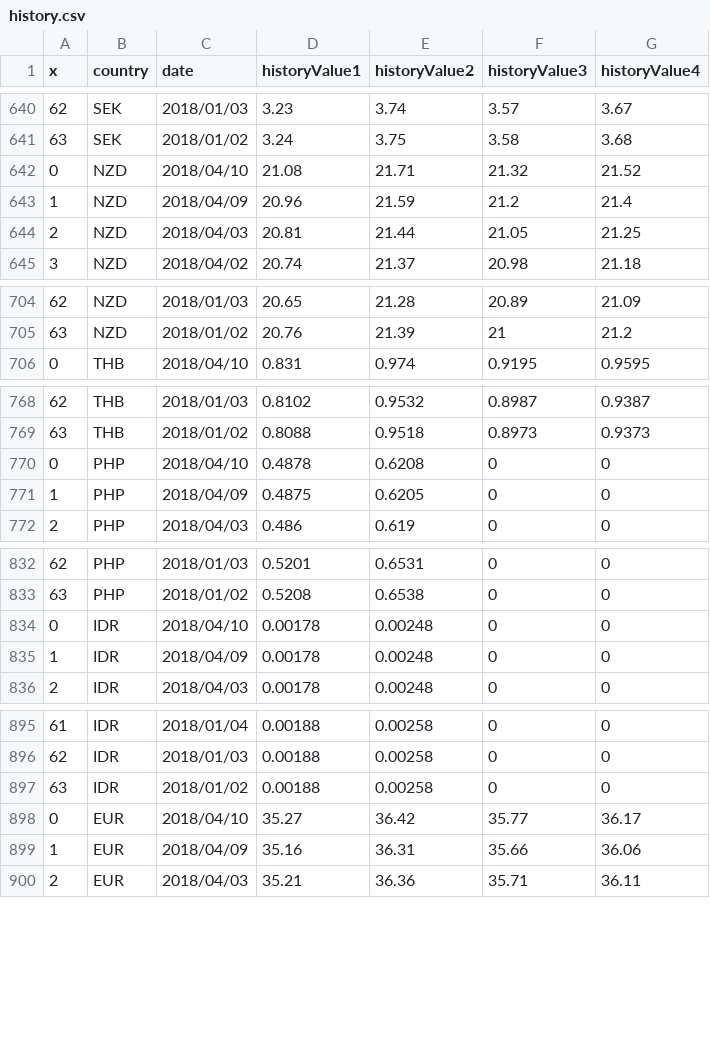
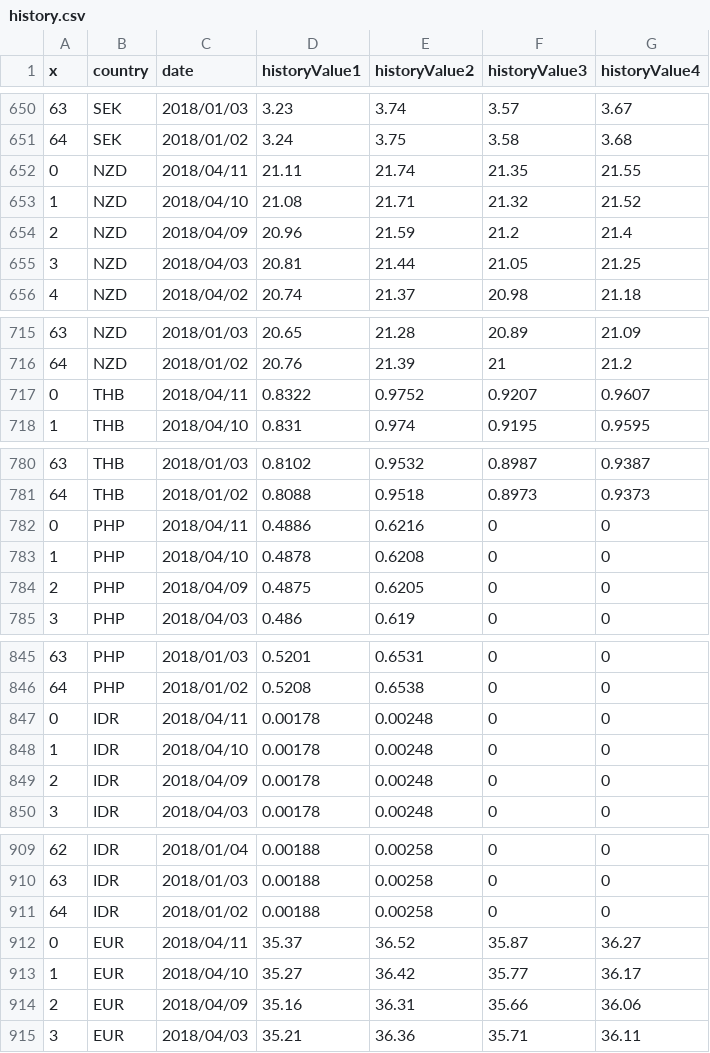
Before and after one commit to Wang-YiWei/proj_exchangeRate, a CSV file: data/history.csv, drawn as a sheet; only a part is shown, gaps mark what is left out; the diff covers the shown part only; the diff names each change by its address in the sheet, - before the commit and + after, or states it on an @@ line.

```diff
--- a/data/history.csv
+++ b/data/history.csv
@@ column A (x) renumbered from row 3 down @@
+row 652: 0 | NZD | 2018/04/11 | 21.11 | 21.74 | 21.35 | 21.55
+row 717: 0 | THB | 2018/04/11 | 0.8322 | 0.9752 | 0.9207 | 0.9607
+row 782: 0 | PHP | 2018/04/11 | 0.4886 | 0.6216 | 0 | 0
+row 847: 0 | IDR | 2018/04/11 | 0.00178 | 0.00248 | 0 | 0
+row 912: 0 | EUR | 2018/04/11 | 35.37 | 36.52 | 35.87 | 36.27
```
Also changed, not shown: 14 added rows elsewhere in this file.
